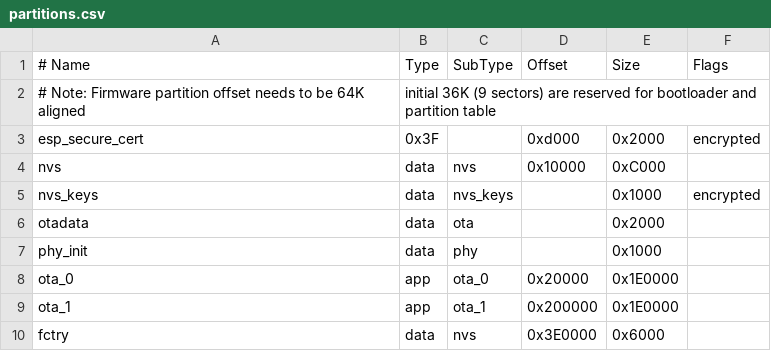
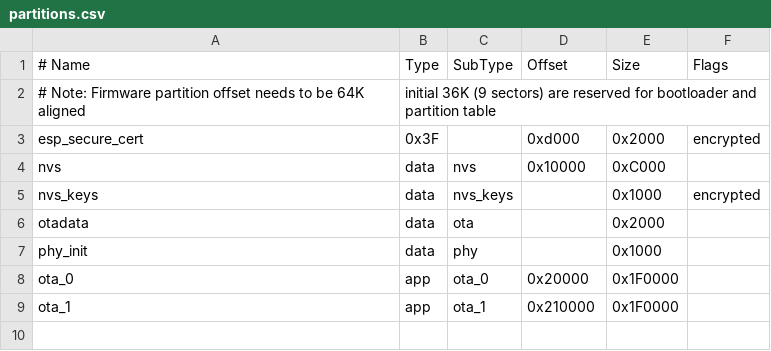
Before and after one commit to Robothaler/BeltWinder-Matter, a CSV file: partitions.csv, drawn as a sheet.

Commit message:
fix: Update partition sizes for OTA slots to ensure proper alignment

```diff
--- a/partitions.csv
+++ b/partitions.csv
@@ -7,4 +7,3 @@ otadata,  data, ota,     ,          0x2000
 phy_init, data, phy,     ,          0x1000,
-ota_0,    app,  ota_0,   0x20000,   0x1E0000,
-ota_1,    app,  ota_1,   0x200000,  0x1E0000,
-fctry,    data, nvs,     0x3E0000,  0x6000
+ota_0,    app,  ota_0,   0x20000,   0x1F0000,
+ota_1,    app,  ota_1,   0x210000,  0x1F0000,
```
